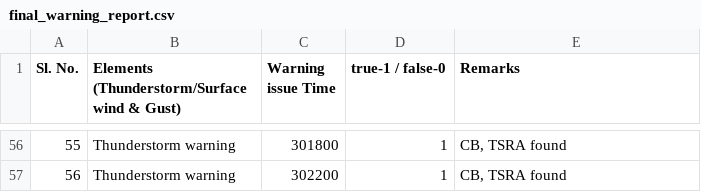
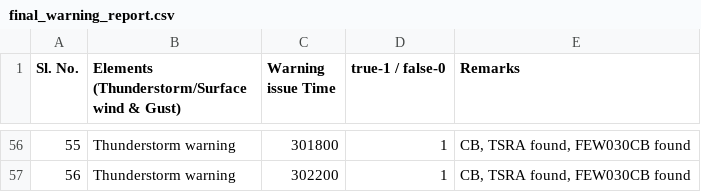
Before and after one commit to MahiS07/Aerodrome_Warning, a CSV file: Aerodrome_warning/final_warning_report.csv, drawn as a sheet; only a part is shown, gaps mark what is left out; the diff covers the shown part only.

```diff
--- a/Aerodrome_warning/final_warning_report.csv
+++ b/Aerodrome_warning/final_warning_report.csv
@@ -56,2 +56,2 @@ Sl. No.,Elements (Thunderstorm/Surface wind & Gust),Warning issue Time,true-1 /
-55,Thunderstorm warning,301800,1,"CB, TSRA found"
-56,Thunderstorm warning,302200,1,"CB, TSRA found"
+55,Thunderstorm warning,301800,1,"CB, TSRA found, FEW030CB found"
+56,Thunderstorm warning,302200,1,"CB, TSRA found, FEW030CB found"
```
Also changed, not shown: 46 edited cells elsewhere in this file, 3 other files.
